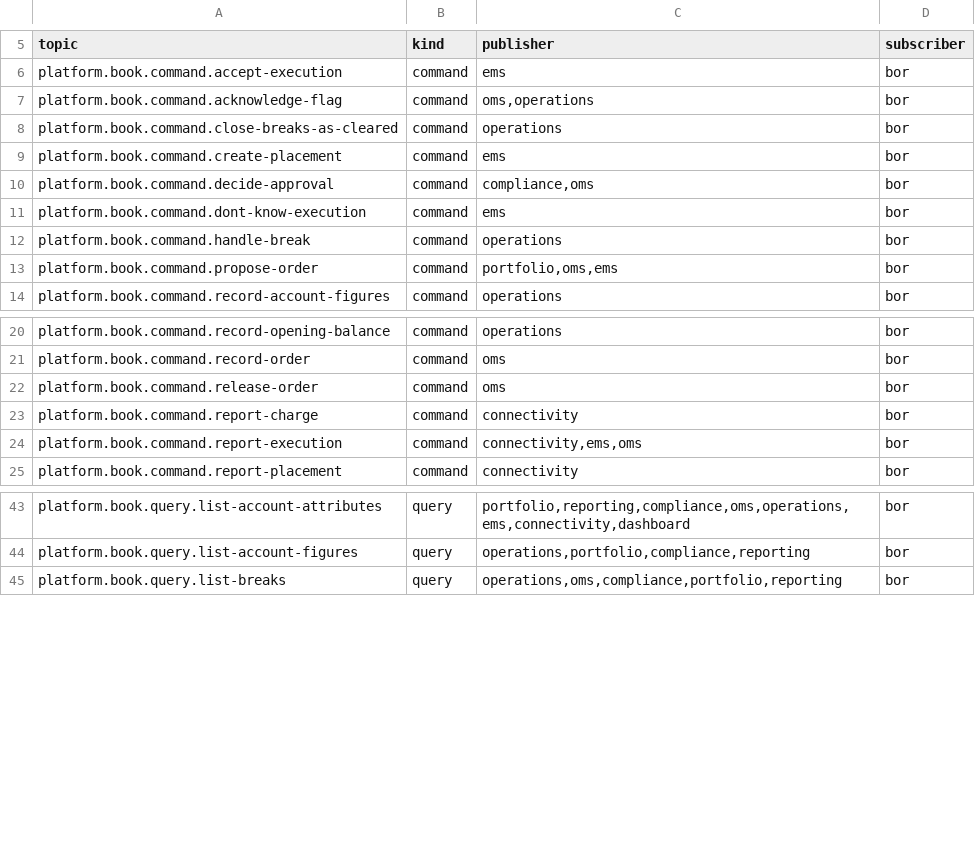
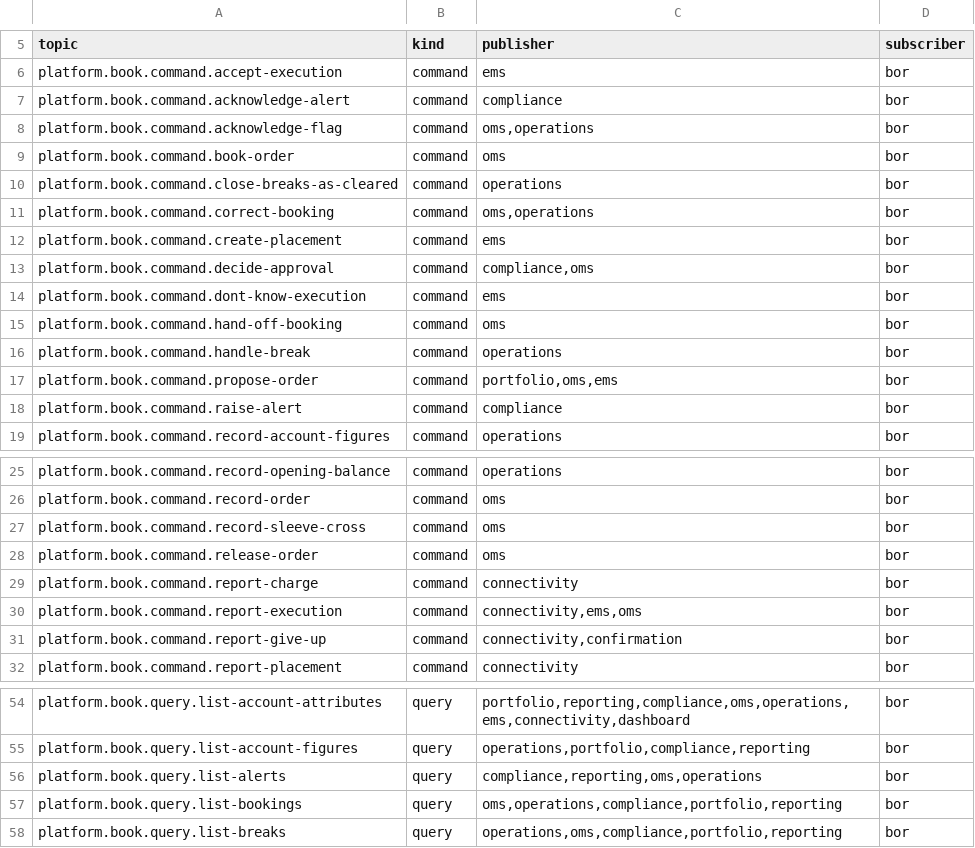
Before and after one commit to open-meridian/meridian-core, a TSV file: deploy/topics.tsv, drawn as a sheet; only a part is shown, gaps mark what is left out; the diff covers the shown part only.

```diff
--- a/deploy/topics.tsv
+++ b/deploy/topics.tsv
@@ -6,4 +6,7 @@ topic	kind	publisher	subscriber
 platform.book.command.accept-execution	command	ems	bor
+platform.book.command.acknowledge-alert	command	compliance	bor
 platform.book.command.acknowledge-flag	command	oms,operations	bor
+platform.book.command.book-order	command	oms	bor
 platform.book.command.close-breaks-as-cleared	command	operations	bor
+platform.book.command.correct-booking	command	oms,operations	bor
 platform.book.command.create-placement	command	ems	bor
@@ -11,4 +14,6 @@ platform.book.command.decide-approval	command	compliance,oms	bor
 platform.book.command.dont-know-execution	command	ems	bor
+platform.book.command.hand-off-booking	command	oms	bor
 platform.book.command.handle-break	command	operations	bor
 platform.book.command.propose-order	command	portfolio,oms,ems	bor
+platform.book.command.raise-alert	command	compliance	bor
 platform.book.command.record-account-figures	command	operations	bor
@@ -21,2 +26,3 @@ platform.book.command.record-opening-balance	command	operations	bor
 platform.book.command.record-order	command	oms	bor
+platform.book.command.record-sleeve-cross	command	oms	bor
 platform.book.command.release-order	command	oms	bor
@@ -24,2 +30,3 @@ platform.book.command.report-charge	command	connectivity	bor
 platform.book.command.report-execution	command	connectivity,ems,oms	bor
+platform.book.command.report-give-up	command	connectivity,confirmation	bor
 platform.book.command.report-placement	command	connectivity	bor
@@ -44,2 +55,4 @@ platform.book.query.list-account-attributes	query	portfolio,reporting,compliance
 platform.book.query.list-account-figures	query	operations,portfolio,compliance,reporting	bor
+platform.book.query.list-alerts	query	compliance,reporting,oms,operations	bor
+platform.book.query.list-bookings	query	oms,operations,compliance,portfolio,reporting	bor
 platform.book.query.list-breaks	query	operations,oms,compliance,portfolio,reporting	bor
```
Also changed, not shown: 14 added rows and 5 edited cells elsewhere in this file, deploy/roles.tsv, 2 other files.
